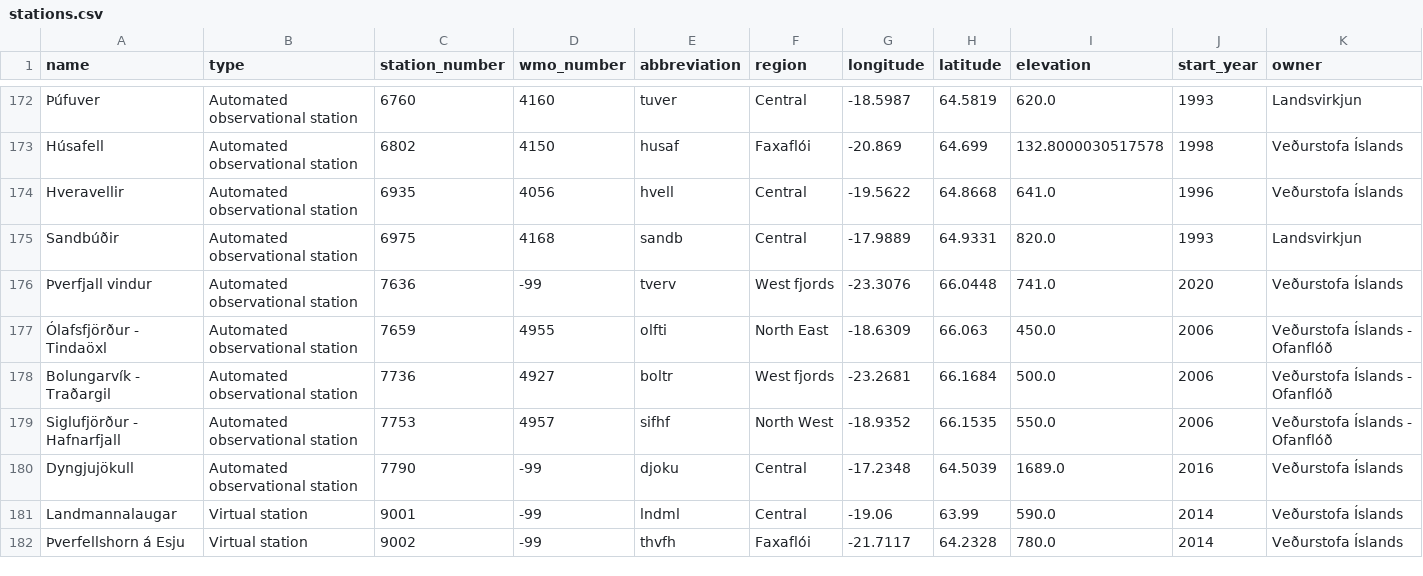
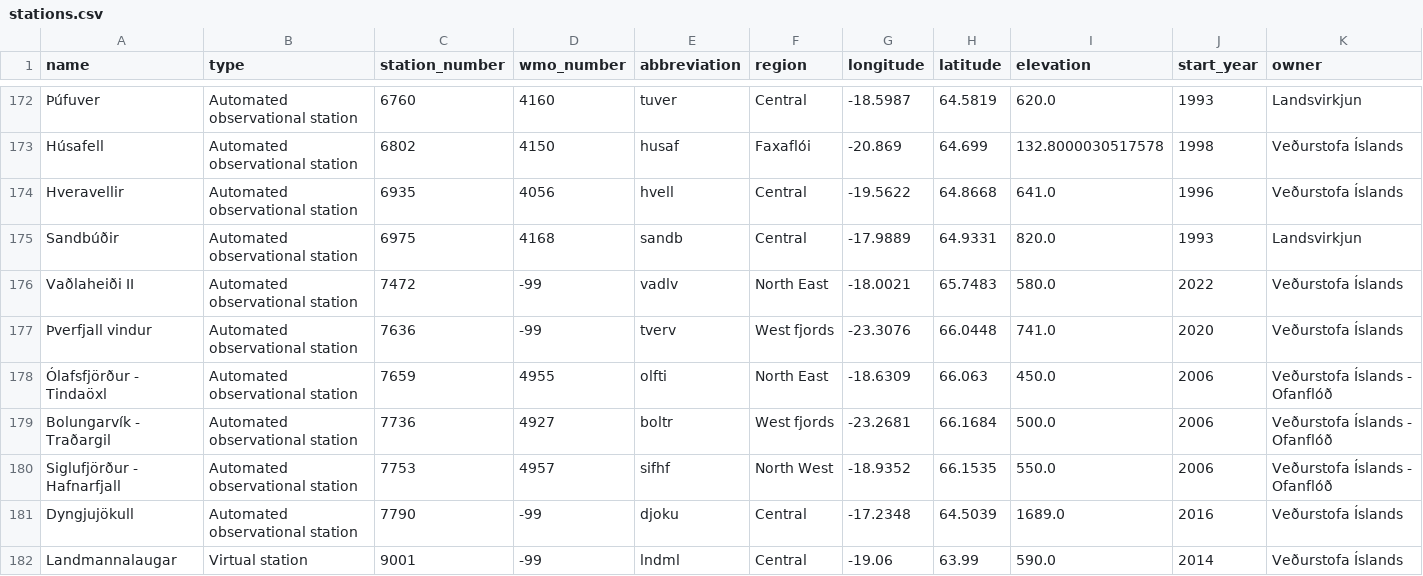
Before and after one commit to flother/weather_stations_iceland, a CSV file: stations.csv, drawn as a sheet; only a part is shown, gaps mark what is left out; the shorter side is filled out with more unchanged rows.

Commit message:
Update weather stations data
1 station added

  name: Vaðlaheiði II
  type: Automated observational station
  station_number: 7472
  wmo_number: -99
  abbreviation: vadlv
  region: North East
  longitude: -18.0021
  latitude: 65.7483
  elevation: 580.0
  start_year: 2022
  owner: Veðurstofa Íslands

```diff
--- a/stations.csv
+++ b/stations.csv
@@ -175,2 +175,3 @@ Hveravellir,Automated observational station,6935,4056,hvell,Central,-19.5622,64.
 Sandbúðir,Automated observational station,6975,4168,sandb,Central,-17.9889,64.9331,820.0,1993,Landsvirkjun
+Vaðlaheiði II,Automated observational station,7472,-99,vadlv,North East,-18.0021,65.7483,580.0,2022,Veðurstofa Íslands
 Þverfjall vindur,Automated observational station,7636,-99,tverv,West fjords,-23.3076,66.0448,741.0,2020,Veðurstofa Íslands
```
Also changed, not shown: 1 other file.
